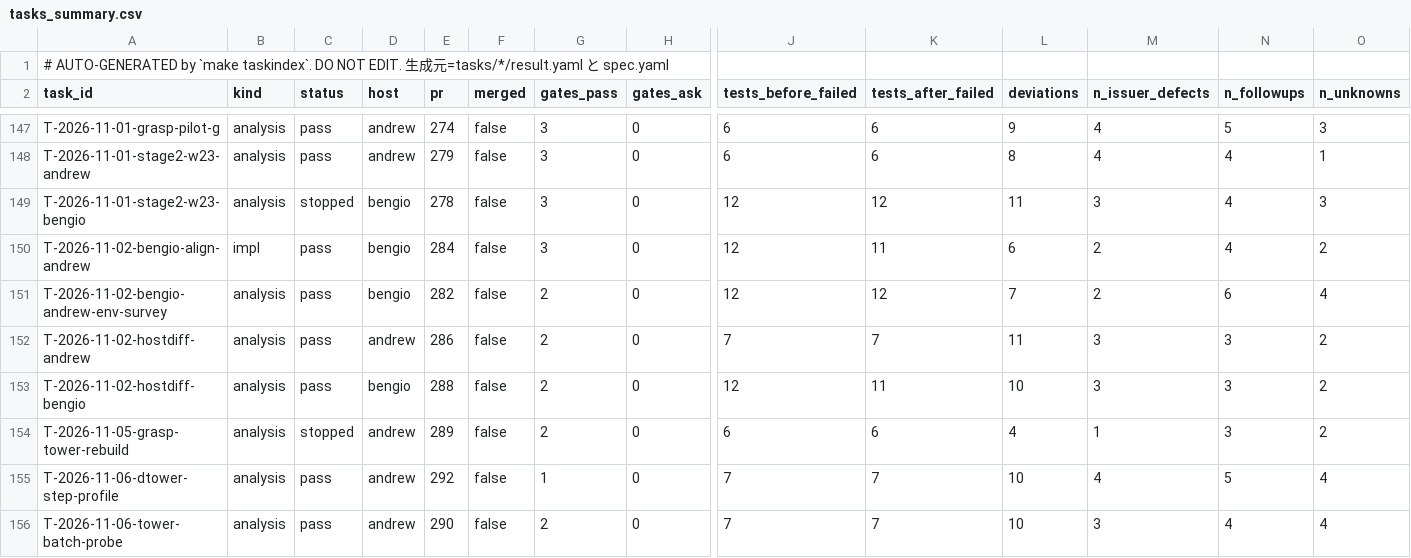
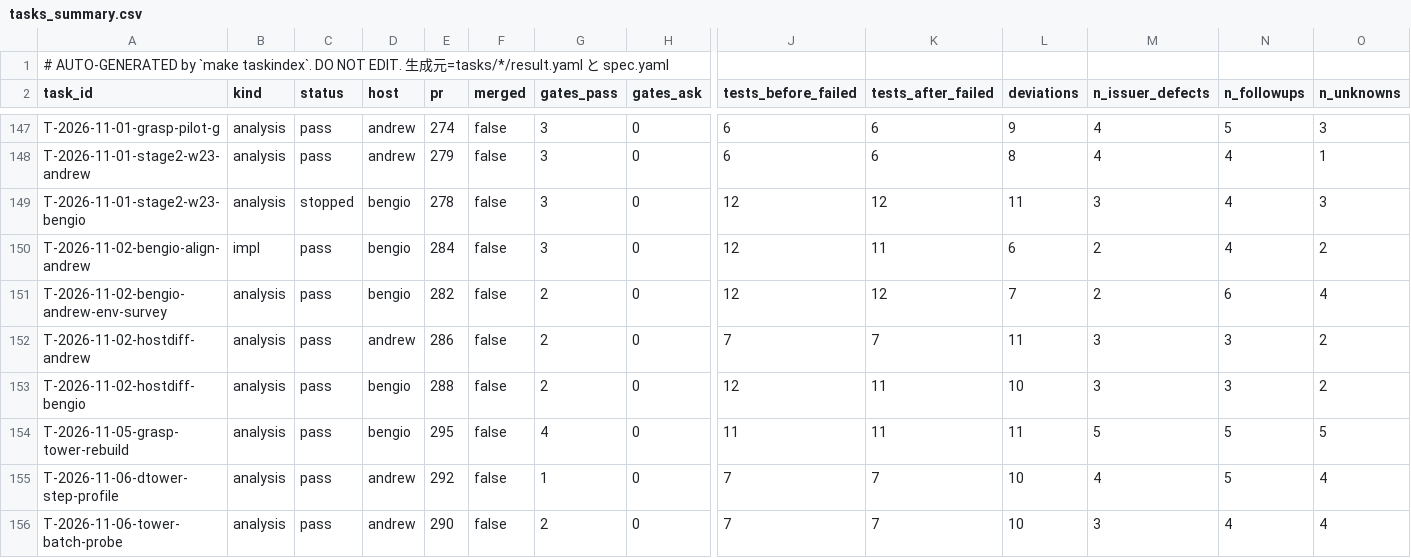
Before and after one commit to takuya3h/m2, a CSV file: context/auto/tasks_summary.csv, drawn as a sheet; only a part is shown, gaps mark what is left out; the diff names each change by its address in the sheet, - before the commit and + after, or states it on an @@ line.

```diff
--- a/context/auto/tasks_summary.csv
+++ b/context/auto/tasks_summary.csv
-C154 (status): stopped
+C154 (status): pass
-D154 (host): andrew
+D154 (host): bengio
-E154 (pr): 289
+E154 (pr): 295
-G154 (gates_pass): 2
+G154 (gates_pass): 4
-J154 (tests_before_failed): 6
+J154 (tests_before_failed): 11
-K154 (tests_after_failed): 6
+K154 (tests_after_failed): 11
-L154 (deviations): 4
+L154 (deviations): 11
-M154 (n_issuer_defects): 1
+M154 (n_issuer_defects): 5
-N154 (n_followups): 3
+N154 (n_followups): 5
-O154 (n_unknowns): 2
+O154 (n_unknowns): 5
```
Also changed, not shown: 3 other files.
